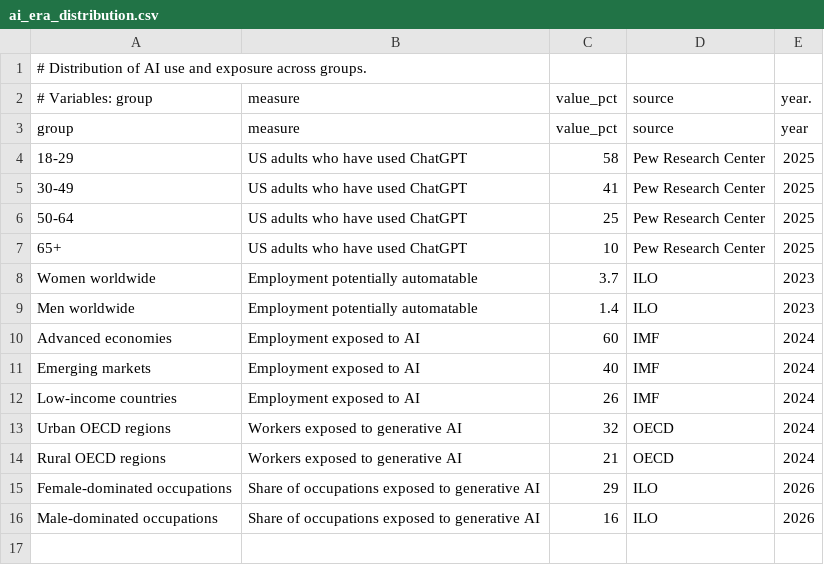
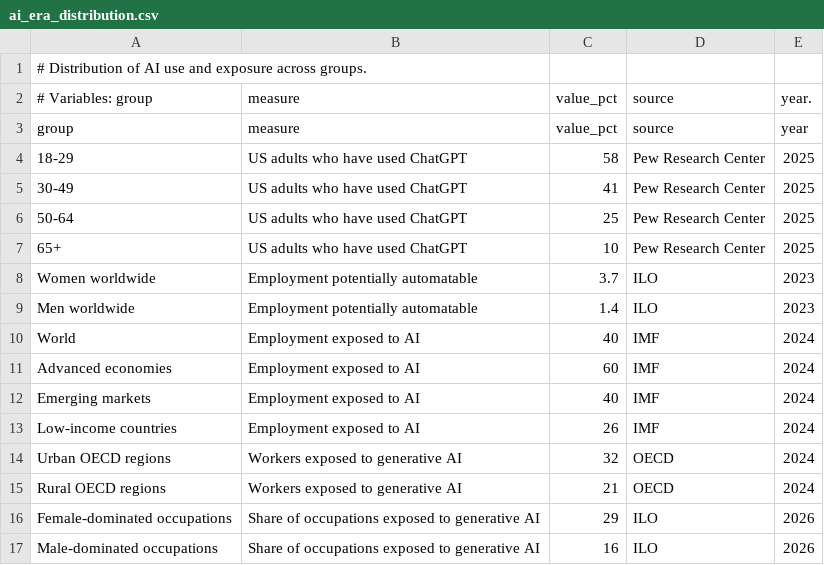
Before and after one commit to michael-zumba/personal-website, a CSV file: public/reports/ai-era-daily-life/data/ai_era_distribution.csv, drawn as a sheet.

Commit message:
Fix AI era report: use ILO 2026 gender data in chart and text, add missing Gallup 2018 reference, align distribution CSV with Figure 10b

```diff
--- a/public/reports/ai-era-daily-life/data/ai_era_distribution.csv
+++ b/public/reports/ai-era-daily-life/data/ai_era_distribution.csv
@@ -9,2 +9,3 @@ Women worldwide,Employment potentially automatable,3.7,ILO,2023
 Men worldwide,Employment potentially automatable,1.4,ILO,2023
+World,Employment exposed to AI,40,IMF,2024
 Advanced economies,Employment exposed to AI,60,IMF,2024
```
Also changed, not shown: 3 other files.
